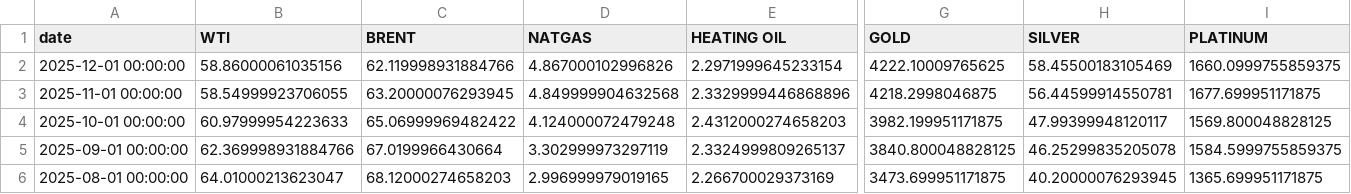
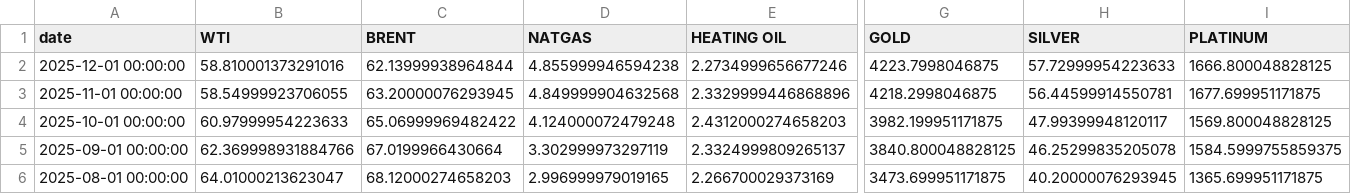
Before and after one commit to rektosaure/financial-data, a CSV file: macro-world/commodities_m.csv, drawn as a sheet; only a part is shown, gaps mark what is left out; the diff covers the shown part only; the diff names each change by its address in the sheet, - before the commit and + after, or states it on an @@ line.

Commit message:
Update dataset 'COMMODITIES_M' (commodities_m.csv)

```diff
--- a/macro-world/commodities_m.csv
+++ b/macro-world/commodities_m.csv
-B2 (WTI): 58.86000061035156
+B2 (WTI): 58.810001373291016
-C2 (BRENT): 62.119998931884766
+C2 (BRENT): 62.13999938964844
-D2 (NATGAS): 4.867000102996826
+D2 (NATGAS): 4.855999946594238
-E2 (HEATING OIL): 2.2971999645233154
+E2 (HEATING OIL): 2.2734999656677246
-G2 (GOLD): 4222.10009765625
+G2 (GOLD): 4223.7998046875
-H2 (SILVER): 58.45500183105469
+H2 (SILVER): 57.72999954223633
-I2 (PLATINUM): 1660.0999755859375
+I2 (PLATINUM): 1666.800048828125
```
Also changed, not shown: 13 edited cells elsewhere in this file.
